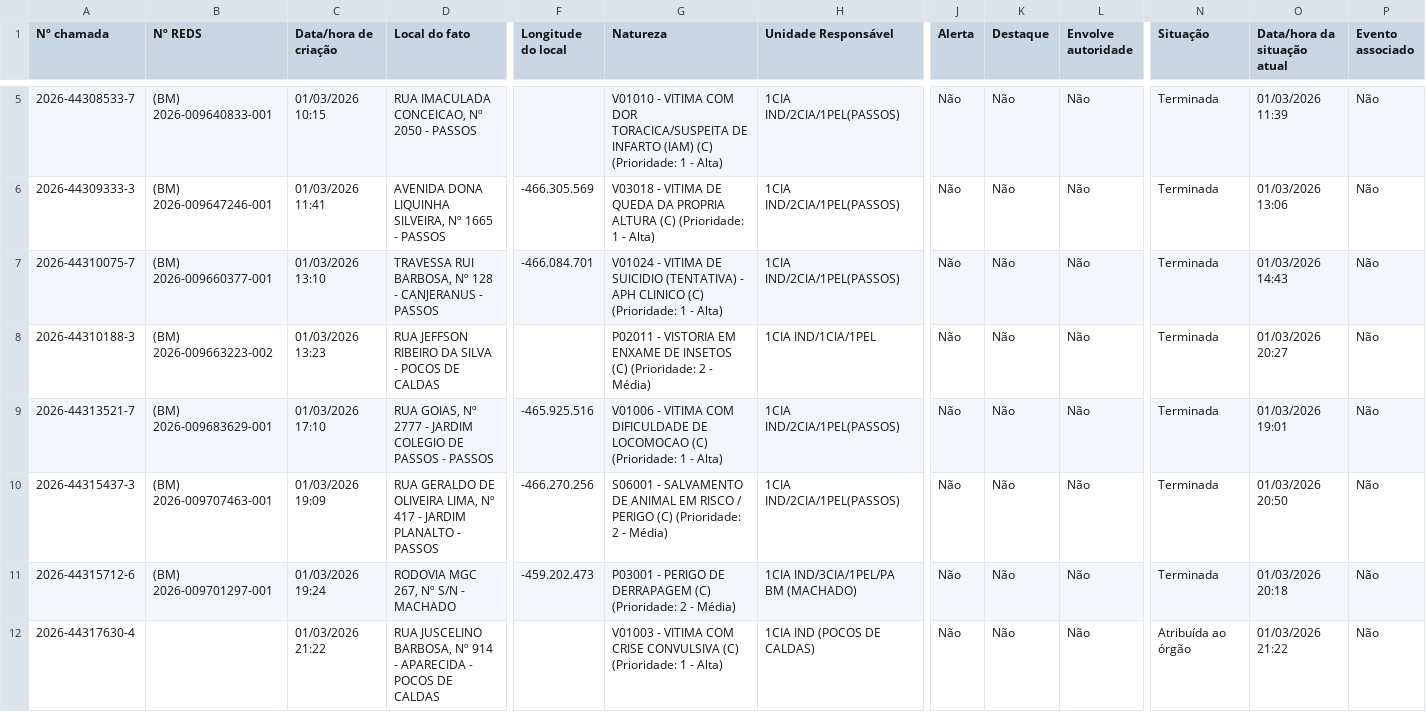
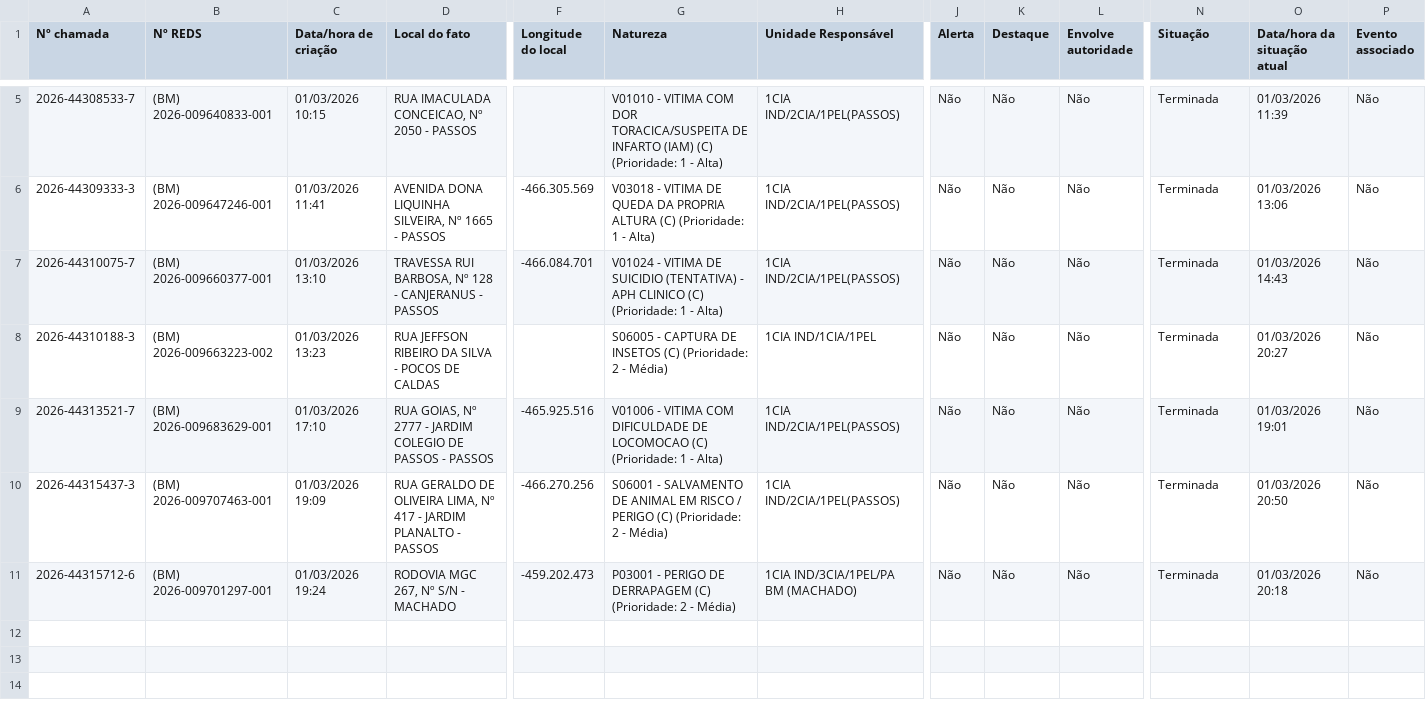
Before and after one commit to royalfye/cad_auto, a CSV file: data/01_bronze/active/2026-03-01_22-15_active.csv (was data/01_bronze/active/2026-03-01_21-27_active.csv), drawn as a sheet; only a part is shown, gaps mark what is left out; rows hold the shown columns only; the diff names each change by its address in the sheet, - before the commit and + after, or states it on an @@ line.

```diff
--- a/data/01_bronze/active/2026-03-01_21-27_active.csv
+++ b/data/01_bronze/active/2026-03-01_22-15_active.csv
-G8 (Natureza): P02011 - VISTORIA EM ENXAME DE INSETOS…
+G8 (Natureza): S06005 - CAPTURA DE INSETOS…
-row 12: 2026-44317630-4 |  | 01/03/2026 21:22 | RUA JUSCELINO BARBOSA, Nº 914 - APARECIDA - POCOS DE CALDAS |  | V01003 - VITIMA COM CRISE CONVULSIVA (C) (Prioridade: 1 - Alta) | 1CIA IND (POCOS DE CALDAS) | Não | Não | Não | Atribuída ao órgão | 01/03/2026 21:22 | Não
```
Also changed, not shown: 6 other files.
